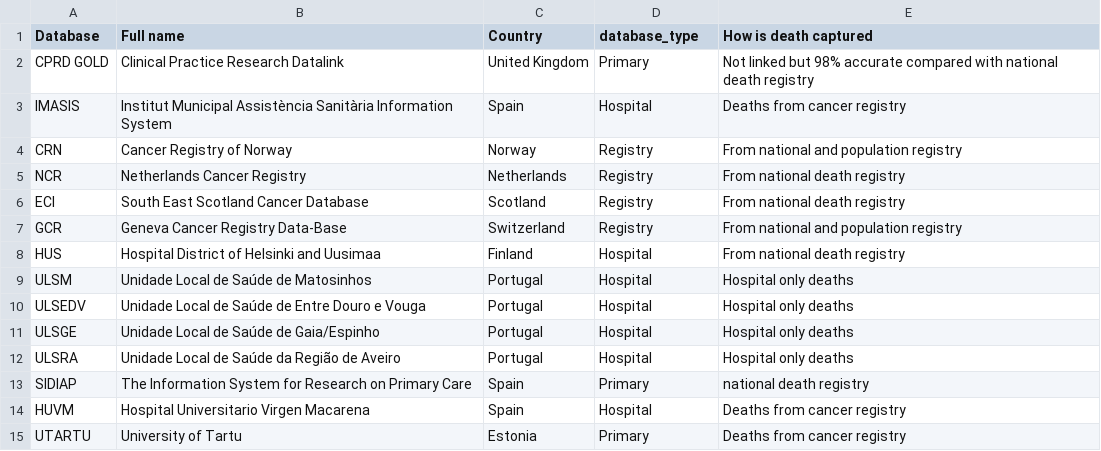
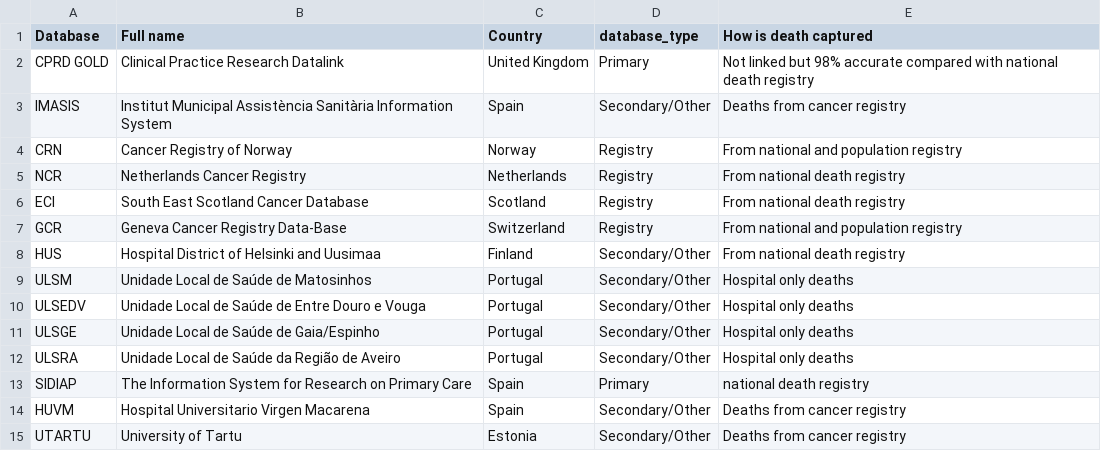
Before and after one commit to oxford-pharmacoepi/EHDENCancerSurvivalStudyShiny, a CSV file: www/database_details.csv, drawn as a sheet.

Commit message:
update

```diff
--- a/www/database_details.csv
+++ b/www/database_details.csv
@@ -2,3 +2,3 @@ Database,Full name,Country,database_type,How is death captured
 CPRD GOLD,Clinical Practice Research Datalink,United Kingdom,Primary,Not linked but 98% accurate compared with national death registry
-IMASIS,Institut Municipal Assistència Sanitària Information System,Spain,Hospital,Deaths from cancer registry
+IMASIS,Institut Municipal Assistència Sanitària Information System,Spain,Secondary/Other,Deaths from cancer registry
 CRN,Cancer Registry of Norway,Norway,Registry,From national and population registry
@@ -7,9 +7,9 @@ ECI,South East Scotland Cancer Database,Scotland,Registry,From national death re
 GCR,Geneva Cancer Registry Data-Base,Switzerland,Registry,From national and population registry
-HUS,Hospital District of Helsinki and Uusimaa,Finland,Hospital,From national death registry
-ULSM,Unidade Local de Saúde de Matosinhos,Portugal,Hospital,Hospital only deaths
-ULSEDV,Unidade Local de Saúde de Entre Douro e Vouga,Portugal,Hospital,Hospital only deaths
-ULSGE,Unidade Local de Saúde de Gaia/Espinho,Portugal,Hospital,Hospital only deaths
-ULSRA,Unidade Local de Saúde da Região de Aveiro,Portugal,Hospital,Hospital only deaths
+HUS,Hospital District of Helsinki and Uusimaa,Finland,Secondary/Other,From national death registry
+ULSM,Unidade Local de Saúde de Matosinhos,Portugal,Secondary/Other,Hospital only deaths
+ULSEDV,Unidade Local de Saúde de Entre Douro e Vouga,Portugal,Secondary/Other,Hospital only deaths
+ULSGE,Unidade Local de Saúde de Gaia/Espinho,Portugal,Secondary/Other,Hospital only deaths
+ULSRA,Unidade Local de Saúde da Região de Aveiro,Portugal,Secondary/Other,Hospital only deaths
 SIDIAP,The Information System for Research on Primary Care,Spain,Primary,national death registry
-HUVM,Hospital Universitario Virgen Macarena,Spain,Hospital,Deaths from cancer registry
-UTARTU,University of Tartu,Estonia,Primary,Deaths from cancer registry
+HUVM,Hospital Universitario Virgen Macarena,Spain,Secondary/Other,Deaths from cancer registry
+UTARTU,University of Tartu,Estonia,Secondary/Other,Deaths from cancer registry
```
